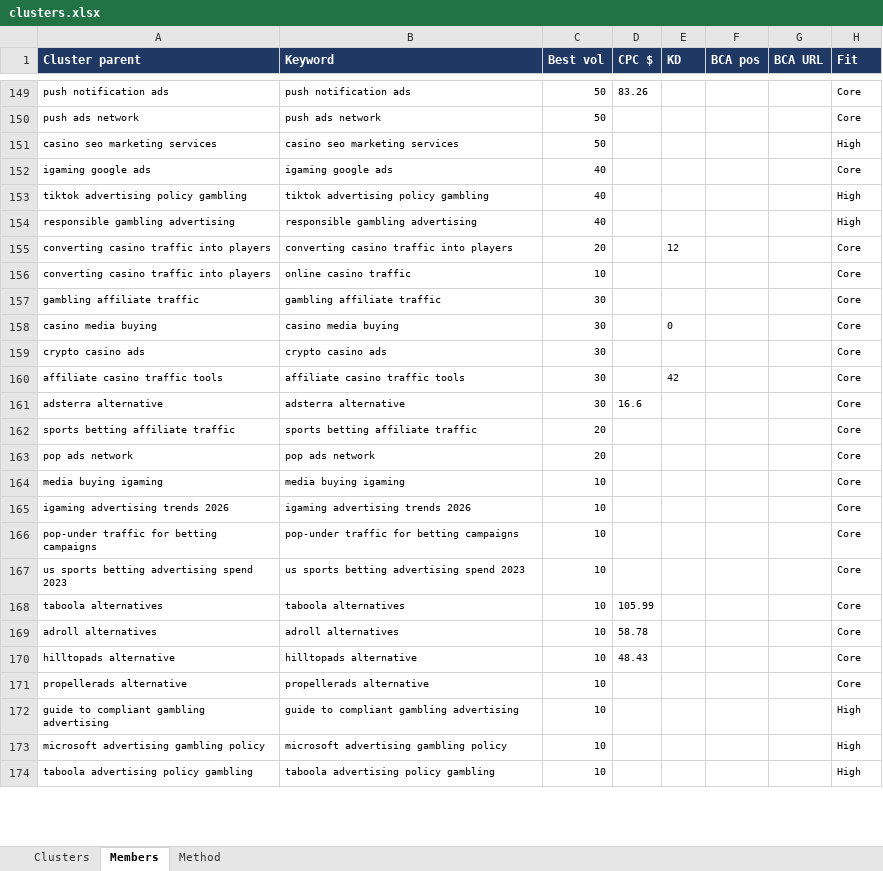
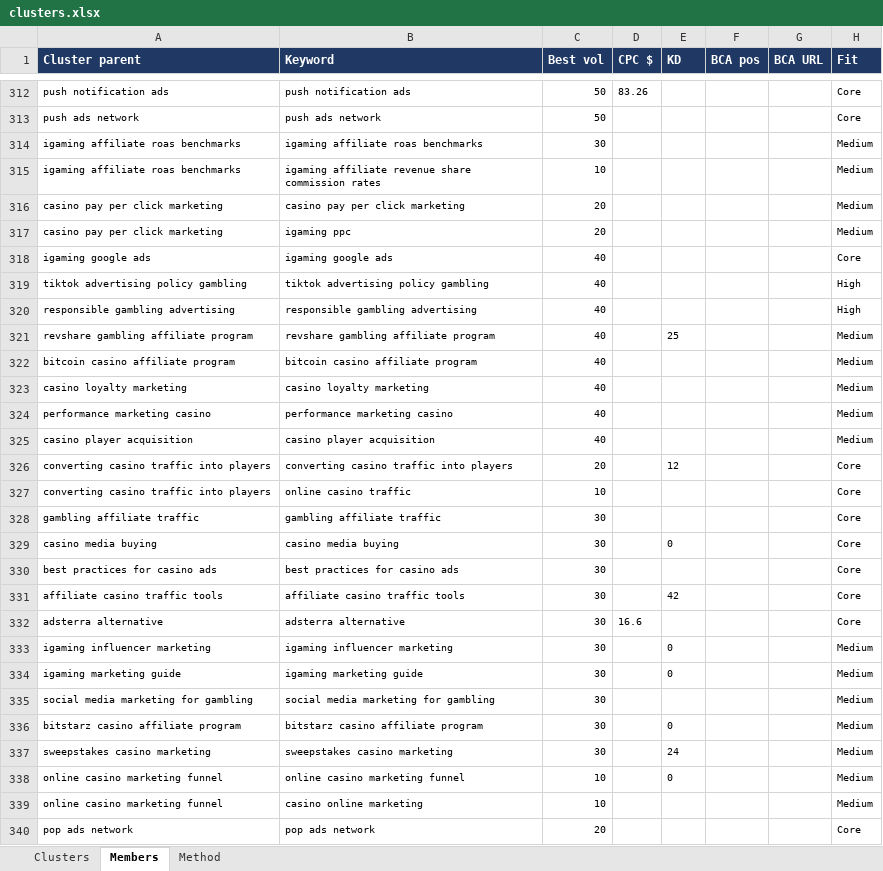
Before and after one commit to emmanuel518/SEO, an Excel workbook: igaming/clusters.xlsx, sheet Members, drawn as a sheet; only a part is shown, gaps mark what is left out; the shorter side is filled out with more unchanged rows; values as stored, in another font and other column widths than the file's, no borders; removed rows and columns are numbered as before the commit, all else as after; the diff covers the shown part only; the diff names each change by its address in the sheet, - before the commit and + after, or states it on an @@ line.

```diff
--- a/igaming/clusters.xlsx (sheet Members)
+++ b/igaming/clusters.xlsx (sheet Members)
-row 151: casino seo marketing services | casino seo marketing services | 50 |  |  |  |  | High
+row 314: igaming affiliate roas benchmarks | igaming affiliate roas benchmarks | 30 |  |  |  |  | Medium
+row 315: igaming affiliate roas benchmarks | igaming affiliate revenue share commission rates | 10 |  |  |  |  | Medium
+row 316: casino pay per click marketing | casino pay per click marketing | 20 |  |  |  |  | Medium
+row 317: casino pay per click marketing | igaming ppc | 20 |  |  |  |  | Medium
+row 321: revshare gambling affiliate program | revshare gambling affiliate program | 40 |  | 25 |  |  | Medium
+row 322: bitcoin casino affiliate program | bitcoin casino affiliate program | 40 |  |  |  |  | Medium
+row 323: casino loyalty marketing | casino loyalty marketing | 40 |  |  |  |  | Medium
+row 324: performance marketing casino | performance marketing casino | 40 |  |  |  |  | Medium
+row 325: casino player acquisition | casino player acquisition | 40 |  |  |  |  | Medium
-A330 (Cluster parent): crypto casino ads
+A330 (Cluster parent): best practices for casino ads
-B330 (Keyword): crypto casino ads
+B330 (Keyword): best practices for casino ads
-row 162: sports betting affiliate traffic | sports betting affiliate traffic | 20 |  |  |  |  | Core
+row 333: igaming influencer marketing | igaming influencer marketing | 30 |  | 0 |  |  | Medium
+row 334: igaming marketing guide | igaming marketing guide | 30 |  | 0 |  |  | Medium
+row 335: social media marketing for gambling | social media marketing for gambling | 30 |  |  |  |  | Medium
+row 336: bitstarz casino affiliate program | bitstarz casino affiliate program | 30 |  | 0 |  |  | Medium
+row 337: sweepstakes casino marketing | sweepstakes casino marketing | 30 |  | 24 |  |  | Medium
+row 338: online casino marketing funnel | online casino marketing funnel | 10 |  | 0 |  |  | Medium
+row 339: online casino marketing funnel | casino online marketing | 10 |  |  |  |  | Medium
```
Also changed, not shown: 185 added rows, 5 removed rows, 19 moved rows and 3 edited cells elsewhere in this sheet, sheet Clusters, 4 other files.
